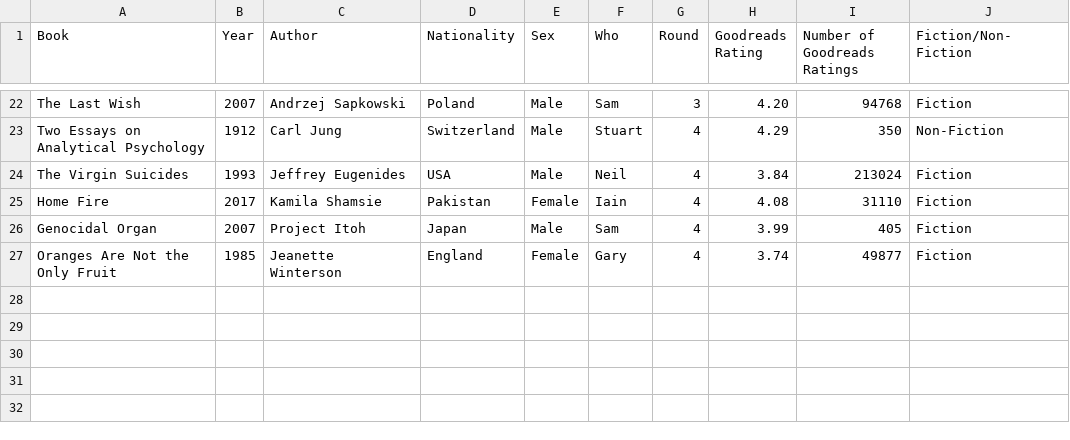
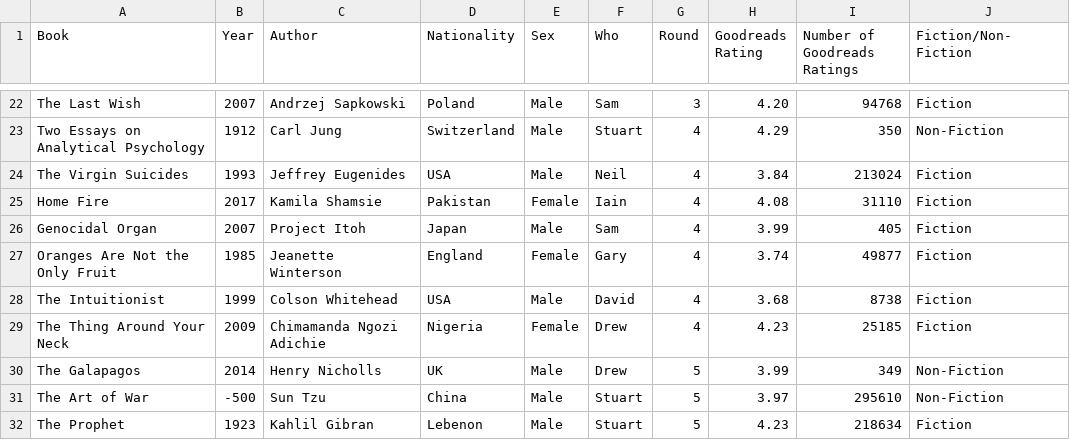
Before and after one commit to arm61/book_club, a CSV file: info.csv, drawn as a sheet; only a part is shown, gaps mark what is left out.

Commit message:
Update info.csv

```diff
--- a/info.csv
+++ b/info.csv
@@ -27 +27,6 @@ Genocidal Organ,2007,Project Itoh,Japan,Male,Sam,4,3.99,405,Fiction
 Oranges Are Not the Only Fruit,1985,Jeanette Winterson,England,Female,Gary,4,3.74,49877,Fiction
+The Intuitionist,1999,Colson Whitehead,USA,Male,David,4,3.68,8738,Fiction
+The Thing Around Your Neck,2009,Chimamanda Ngozi Adichie,Nigeria,Female,Drew,4,4.23,25185,Fiction
+The Galapagos,2014,Henry Nicholls,UK,Male,Drew,5,3.99,349,Non-Fiction
+The Art of War,-500,Sun Tzu,China,Male,Stuart,5,3.97,295610,Non-Fiction
+The Prophet,1923,Kahlil Gibran,Lebenon,Male,Stuart,5,4.23,218634,Fiction
```
